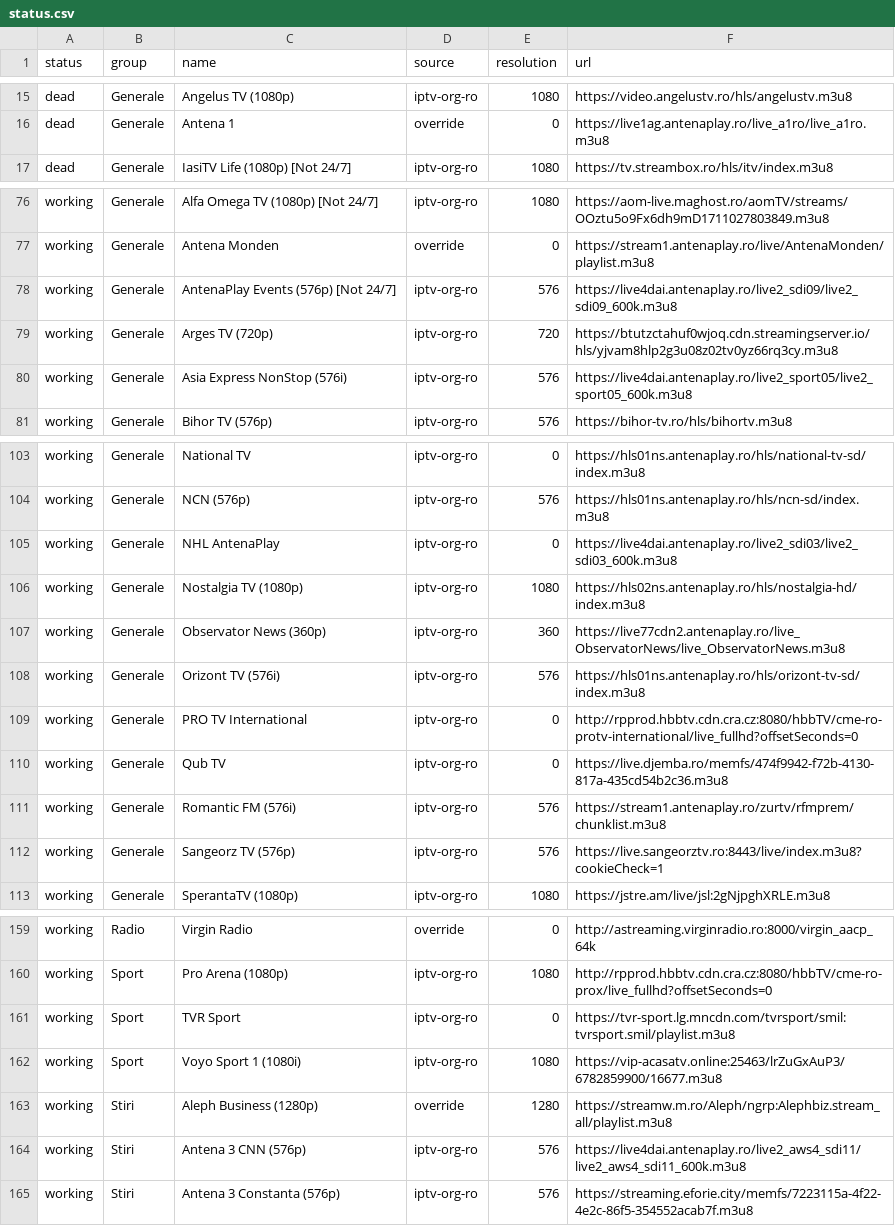
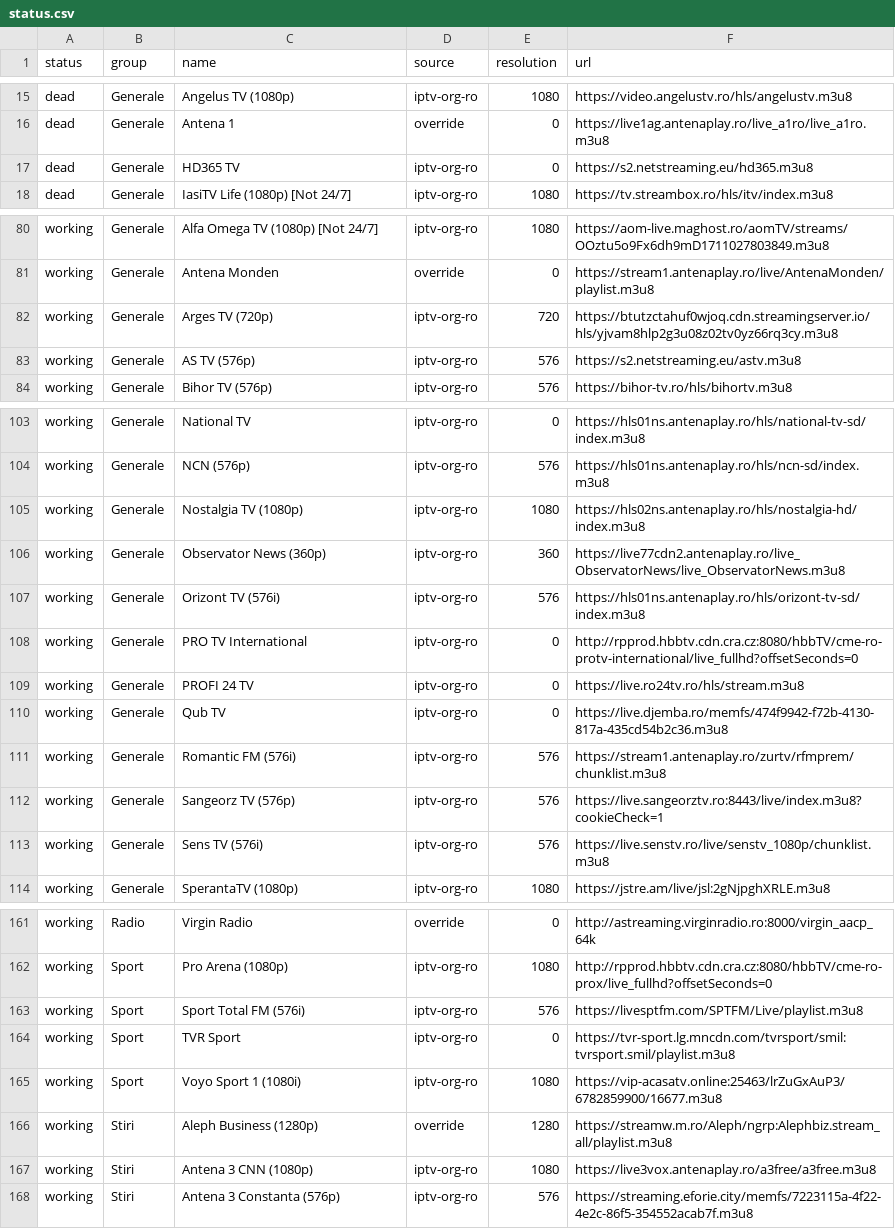
Before and after one commit to carloclim/romania-iptv-list, a CSV file: dist/status.csv, drawn as a sheet; only a part is shown, gaps mark what is left out; the diff covers the shown part only.

```diff
--- a/dist/status.csv
+++ b/dist/status.csv
@@ -16,2 +16,3 @@ dead,Generale,Angelus TV (1080p),iptv-org-ro,1080,https://video.angelustv.ro/hls
 dead,Generale,Antena 1,override,0,https://live1ag.antenaplay.ro/live_a1ro/live_a1ro.m3u8
+dead,Generale,HD365 TV,iptv-org-ro,0,https://s2.netstreaming.eu/hd365.m3u8
 dead,Generale,IasiTV Life (1080p) [Not 24/7],iptv-org-ro,1080,https://tv.streambox.ro/hls/itv/index.m3u8
@@ -77,5 +81,4 @@ working,Generale,Alfa Omega TV (1080p) [Not 24/7],iptv-org-ro,1080,https://aom-l
 working,Generale,Antena Monden,override,0,https://stream1.antenaplay.ro/live/AntenaMonden/playlist.m3u8
-working,Generale,AntenaPlay Events (576p) [Not 24/7],iptv-org-ro,576,https://live4dai.antenaplay.ro/live2_sdi09/live2_sdi09_600k.m3u8
 working,Generale,Arges TV (720p),iptv-org-ro,720,https://btutzctahuf0wjoq.cdn.streamingserver.io/hls/yjvam8hlp2g3u08z02tv0yz66rq3cy.m3u8
-working,Generale,Asia Express NonStop (576i),iptv-org-ro,576,https://live4dai.antenaplay.ro/live2_sport05/live2_sport05_600k.m3u8
+working,Generale,AS TV (576p),iptv-org-ro,576,https://s2.netstreaming.eu/astv.m3u8
 working,Generale,Bihor TV (576p),iptv-org-ro,576,https://bihor-tv.ro/hls/bihortv.m3u8
@@ -104,3 +104,2 @@ working,Generale,National TV,iptv-org-ro,0,https://hls01ns.antenaplay.ro/hls/nat
 working,Generale,NCN (576p),iptv-org-ro,576,https://hls01ns.antenaplay.ro/hls/ncn-sd/index.m3u8
-working,Generale,NHL AntenaPlay,iptv-org-ro,0,https://live4dai.antenaplay.ro/live2_sdi03/live2_sdi03_600k.m3u8
 working,Generale,Nostalgia TV (1080p),iptv-org-ro,1080,https://hls02ns.antenaplay.ro/hls/nostalgia-hd/index.m3u8
@@ -109,2 +108,3 @@ working,Generale,Orizont TV (576i),iptv-org-ro,576,https://hls01ns.antenaplay.ro
 working,Generale,PRO TV International,iptv-org-ro,0,http://rpprod.hbbtv.cdn.cra.cz:8080/hbbTV/cme-ro-protv-international/live_fullhd?offsetSeconds=0
+working,Generale,PROFI 24 TV,iptv-org-ro,0,https://live.ro24tv.ro/hls/stream.m3u8
 working,Generale,Qub TV,iptv-org-ro,0,https://live.djemba.ro/memfs/474f9942-f72b-4130-817a-435cd54b2c36.m3u8
@@ -112,2 +112,3 @@ working,Generale,Romantic FM (576i),iptv-org-ro,576,https://stream1.antenaplay.r
 working,Generale,Sangeorz TV (576p),iptv-org-ro,576,https://live.sangeorztv.ro:8443/live/index.m3u8?cookieCheck=1
+working,Generale,Sens TV (576i),iptv-org-ro,576,https://live.senstv.ro/live/senstv_1080p/chunklist.m3u8
 working,Generale,SperantaTV (1080p),iptv-org-ro,1080,https://jstre.am/live/jsl:2gNjpghXRLE.m3u8
@@ -160,2 +162,3 @@ working,Radio,Virgin Radio,override,0,http://astreaming.virginradio.ro:8000/virg
 working,Sport,Pro Arena (1080p),iptv-org-ro,1080,http://rpprod.hbbtv.cdn.cra.cz:8080/hbbTV/cme-ro-prox/live_fullhd?offsetSeconds=0
+working,Sport,Sport Total FM (576i),iptv-org-ro,576,https://livesptfm.com/SPTFM/Live/playlist.m3u8
 working,Sport,TVR Sport,iptv-org-ro,0,https://tvr-sport.lg.mncdn.com/tvrsport/smil:tvrsport.smil/playlist.m3u8
@@ -163,3 +166,3 @@ working,Sport,Voyo Sport 1 (1080i),iptv-org-ro,1080,https://vip-acasatv.online:2
 working,Stiri,Aleph Business (1280p),override,1280,https://streamw.m.ro/Aleph/ngrp:Alephbiz.stream_all/playlist.m3u8
-working,Stiri,Antena 3 CNN (576p),iptv-org-ro,576,https://live4dai.antenaplay.ro/live2_aws4_sdi11/live2_aws4_sdi11_600k.m3u8
+working,Stiri,Antena 3 CNN (1080p),iptv-org-ro,1080,https://live3vox.antenaplay.ro/a3free/a3free.m3u8
 working,Stiri,Antena 3 Constanta (576p),iptv-org-ro,576,https://streaming.eforie.city/memfs/7223115a-4f22-4e2c-86f5-354552acab7f.m3u8
```
Also changed, not shown: 8 added rows and 7 removed rows elsewhere in this file, 12 other files.
